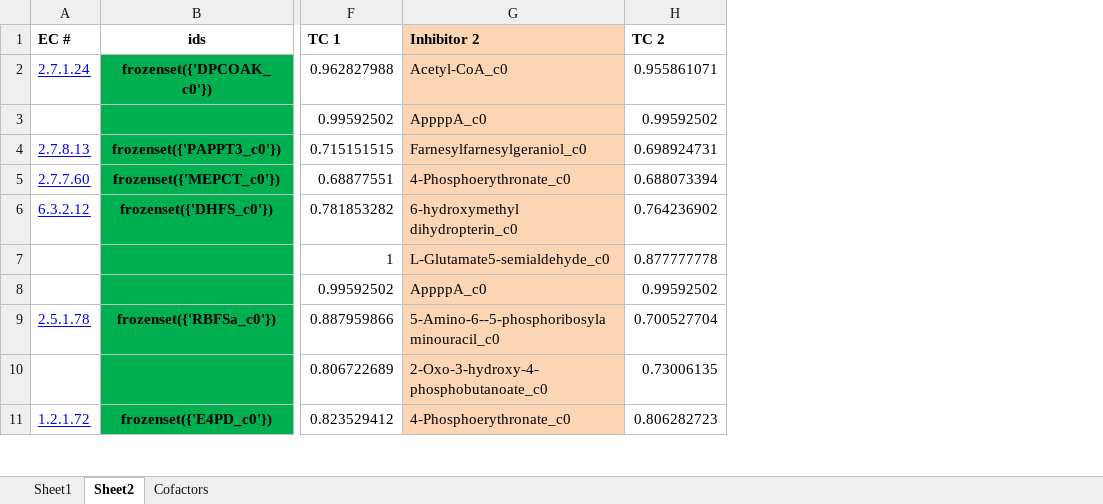
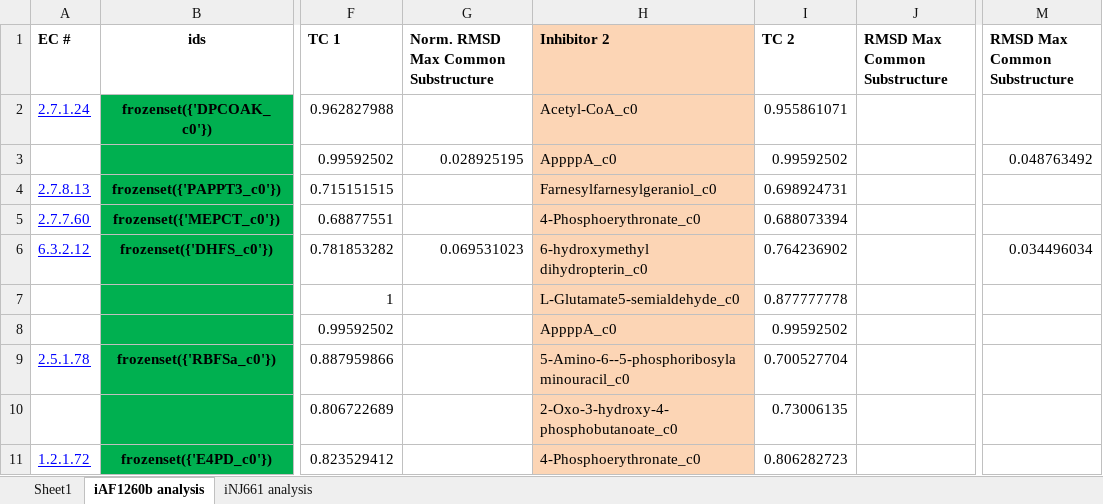
Before and after one commit to slillington/Mtb_inhibition, an Excel workbook: FBAoutput_Ecoli_all.xlsx, sheet iAF1260b analysis, drawn as a sheet; only a part is shown, gaps mark what is left out; values as stored, in another font and other column widths than the file's, no borders; the diff covers the shown part only; the diff names each change by its address in the sheet, - before the commit and + after, or states it on an @@ line.

```diff
--- a/FBAoutput_Ecoli_all.xlsx (sheet iAF1260b analysis)
+++ b/FBAoutput_Ecoli_all.xlsx (sheet iAF1260b analysis)
-sheet tab: Sheet2
+sheet tab: iAF1260b analysis
-sheet tab: Cofactors
+sheet tab: iNJ661 analysis
+column G, rows 1-6: Norm. RMSD Max Common Substructure |  | 0.028925195 |  |  | 0.069531023
+column J (RMSD Max Common Substructure), empty
+column M (RMSD Max Common Substructure), rows 3-6: 0.048763492 |  |  | 0.034496034
```
Also changed, not shown: cell formats elsewhere in this sheet, sheet Sheet1, sheet iNJ661 analysis, hidden cells, mycobacterium_tuberculosis_mets.xlsx, 25 other files.
